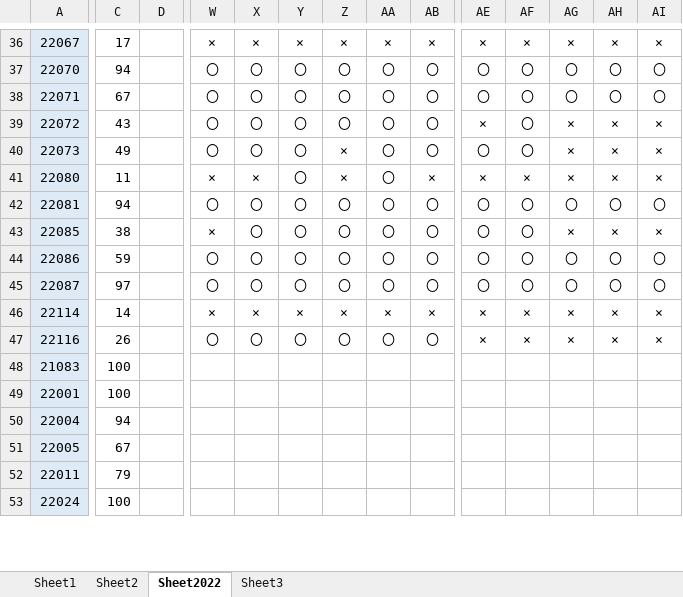
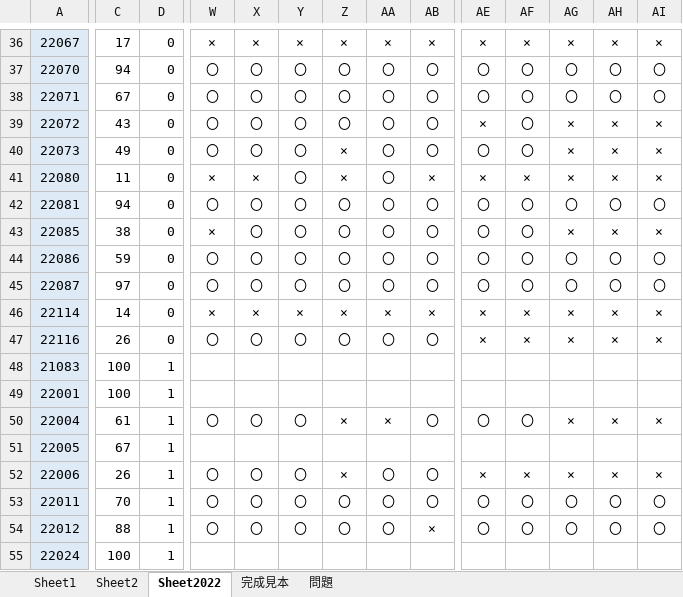
Before and after one commit to yuedackg/ExcelSpreadsheet2022, an Excel workbook: 【採点表】2021_第３Q_Excel入門.xlsm, sheet Sheet2022, drawn as a sheet; only a part is shown, gaps mark what is left out; values as stored, in another font and other column widths than the file's, no borders; conditional formats not drawn; addresses are those after the commit; rows hold the shown columns only; the diff covers the shown part only; the diff names each change by its address in the sheet, - before the commit and + after, or states it on an @@ line.

```diff
--- a/【採点表】2021_第３Q_Excel入門.xlsm (sheet Sheet2022)
+++ b/【採点表】2021_第３Q_Excel入門.xlsm (sheet Sheet2022)
@@ sheet tab hidden: Sheet3 @@
+sheet tab: 完成見本
+sheet tab: 問題
-D36:D47: (empty)
+D36:D47: 0
-D48:D51: (empty)
+D48:D51: 1
-C50: 94
+C50: 61
-W50: (empty)
+W50: 〇
-X50: (empty)
+X50: 〇
-Y50: (empty)
+Y50: 〇
-Z50: (empty)
+Z50: ×
-AA50: (empty)
+AA50: ×
-AB50: (empty)
+AB50: 〇
-AE50: (empty)
+AE50: 〇
-AF50: (empty)
+AF50: 〇
-AG50: (empty)
+AG50: ×
-AH50: (empty)
+AH50: ×
-AI50: (empty)
+AI50: ×
+row 52: 22006 | 26 | 1 | 〇 | 〇 | 〇 | × | 〇 | 〇 | × | × | × | × | ×
-C53: 79
+C53: 70
-D53: (empty)
+D53: 1
-W53: (empty)
+W53: 〇
-X53: (empty)
+X53: 〇
-Y53: (empty)
+Y53: 〇
-Z53: (empty)
+Z53: 〇
-AA53: (empty)
+AA53: 〇
-AB53: (empty)
+AB53: 〇
-AE53: (empty)
+AE53: 〇
-AF53: (empty)
+AF53: 〇
-AG53: (empty)
+AG53: 〇
-AH53: (empty)
+AH53: 〇
-AI53: (empty)
+AI53: 〇
+row 54: 22012 | 88 | 1 | 〇 | 〇 | 〇 | 〇 | 〇 | × | 〇 | 〇 | 〇 | 〇 | 〇
-D55: (empty)
+D55: 1
```
Also changed, not shown: 8 added rows, 10 removed rows and 334 edited cells elsewhere in this sheet, formulas that keep their value, charts or pictures, 1 other file.
